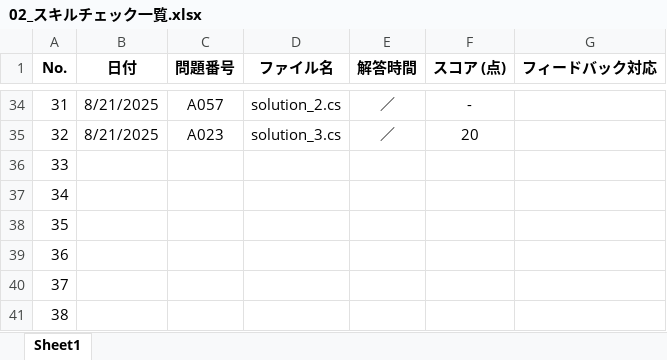
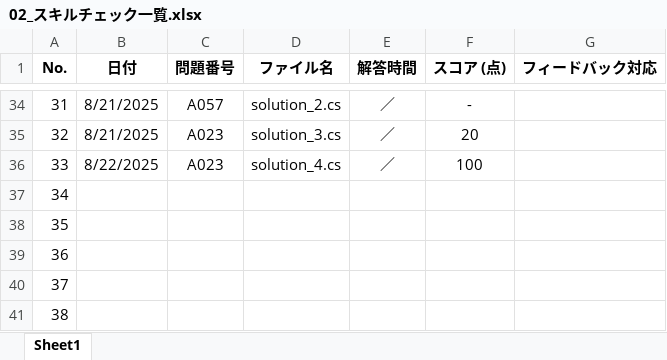
Before and after one commit to a-saito-comsco/Paiza-Training, an Excel workbook: paiza-training/02_スキルチェック一覧.xlsx, sheet Sheet1, drawn as a sheet; only a part is shown, gaps mark what is left out; values as stored, in another font and other column widths than the file's, no borders; the diff names each change by its address in the sheet, - before the commit and + after, or states it on an @@ line.

```diff
--- a/paiza-training/02_スキルチェック一覧.xlsx (sheet Sheet1)
+++ b/paiza-training/02_スキルチェック一覧.xlsx (sheet Sheet1)
-B36 (日付): (empty)
+B36 (日付): 8/22/2025
-C36 (問題番号): (empty)
+C36 (問題番号): A023
-D36 (ファイル名): (empty)
+D36 (ファイル名): solution_4.cs
-E36 (解答時間): (empty)
+E36 (解答時間): ／
-F36 (スコア (点)): (empty)
+F36 (スコア (点)): 100
```
Also changed, not shown: 1 other file.
